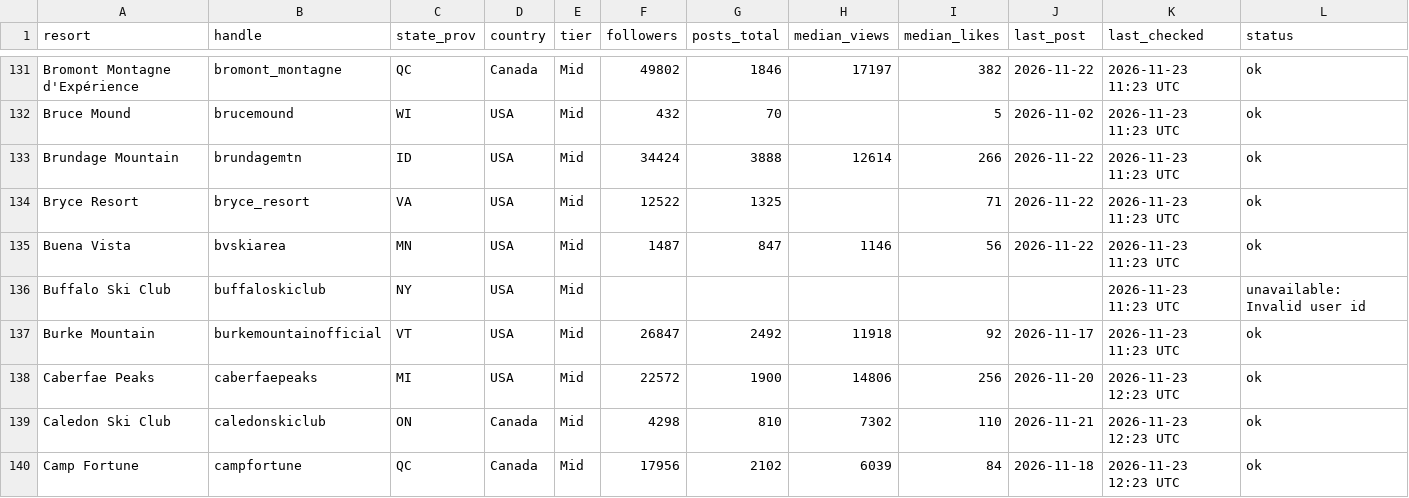
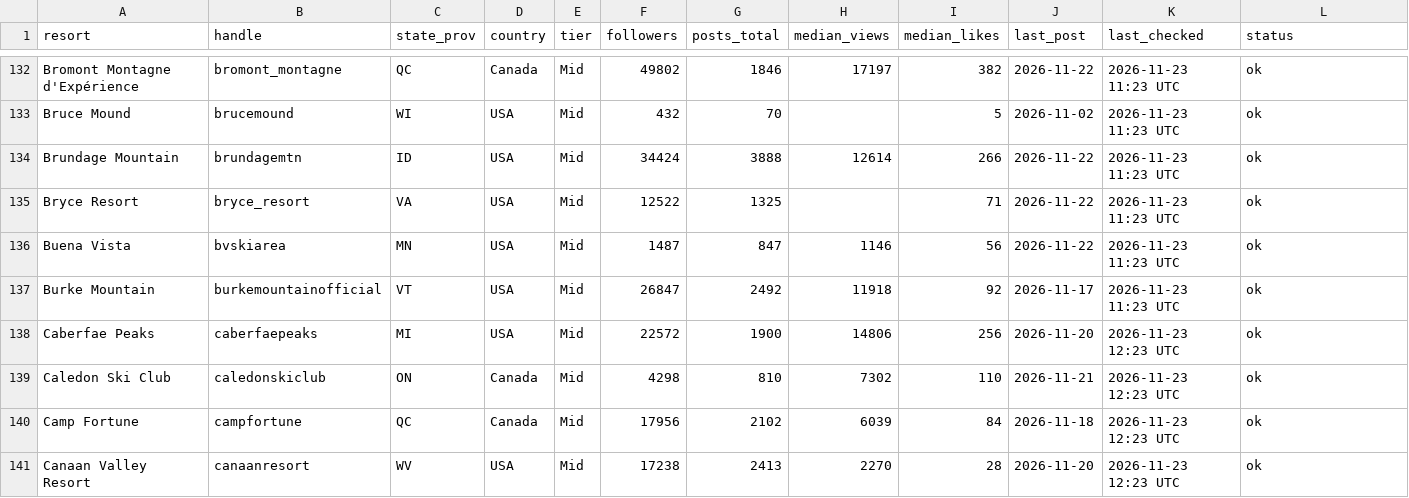
Before and after one commit to deanisaac06/Resort-Account-Tracking, a CSV file: data/accounts.csv, drawn as a sheet; only a part is shown, gaps mark what is left out; the shorter side is filled out with more unchanged rows; removed rows and columns are numbered as before the commit, all else as after; the diff covers the shown part only; the diff names each change by its address in the sheet, - before the commit and + after, or states it on an @@ line.

```diff
--- a/data/accounts.csv
+++ b/data/accounts.csv
-row 136: Buffalo Ski Club | buffaloskiclub | NY | USA | Mid |  |  |  |  |  | 2026-11-23 11:23 UTC | unavailable: Invalid user id
```
Also changed, not shown: 4 added rows, 6 removed rows and 17 edited cells elsewhere in this file, 1 other file.
